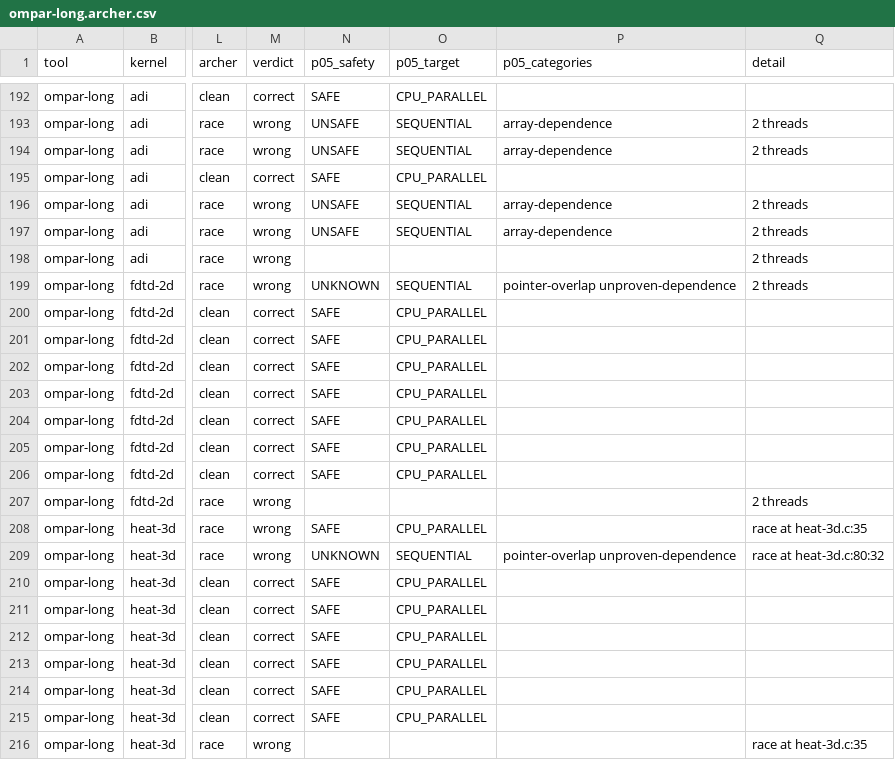
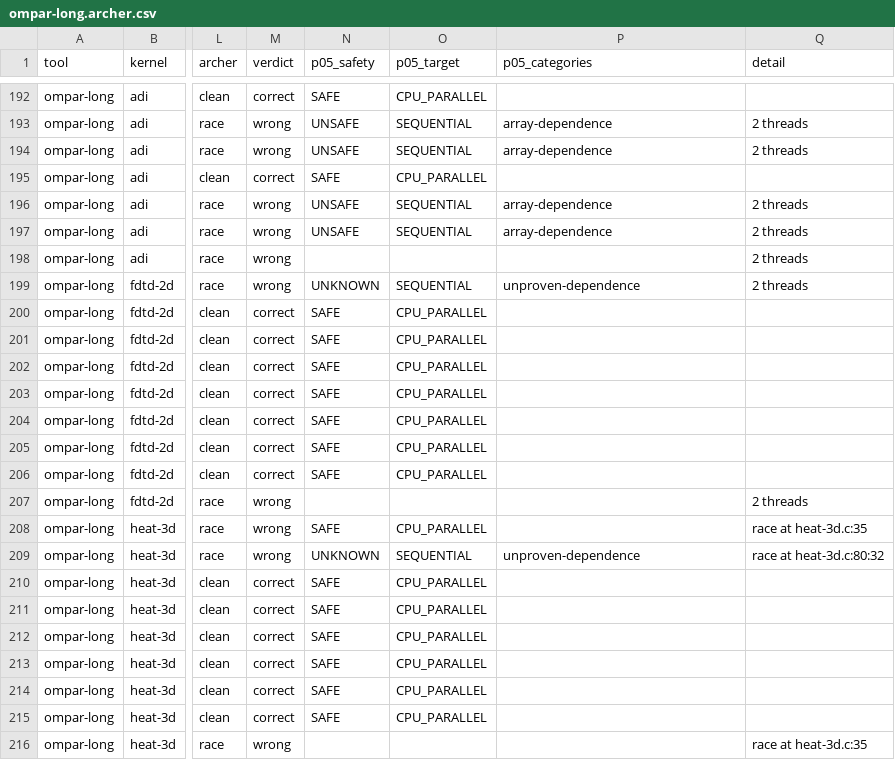
Before and after one commit to adhithyaragavan/gpgpu-autoparallel, a CSV file: eval/llm_baseline/results/ompar-long.archer.csv, drawn as a sheet; only a part is shown, gaps mark what is left out; the diff covers the shown part only; the diff names each change by its address in the sheet, - before the commit and + after, or states it on an @@ line.

```diff
--- a/eval/llm_baseline/results/ompar-long.archer.csv
+++ b/eval/llm_baseline/results/ompar-long.archer.csv
-P199 (p05_categories): pointer-overlap unproven-dependence
+P199 (p05_categories): unproven-dependence
-P209 (p05_categories): pointer-overlap unproven-dependence
+P209 (p05_categories): unproven-dependence
```
Also changed, not shown: 18 edited cells elsewhere in this file, eval/llm_baseline/results/openai_gpt-oss-120b.archer.csv, eval/llm_baseline/results/p05-noguard.archer.csv, 42 other files.
